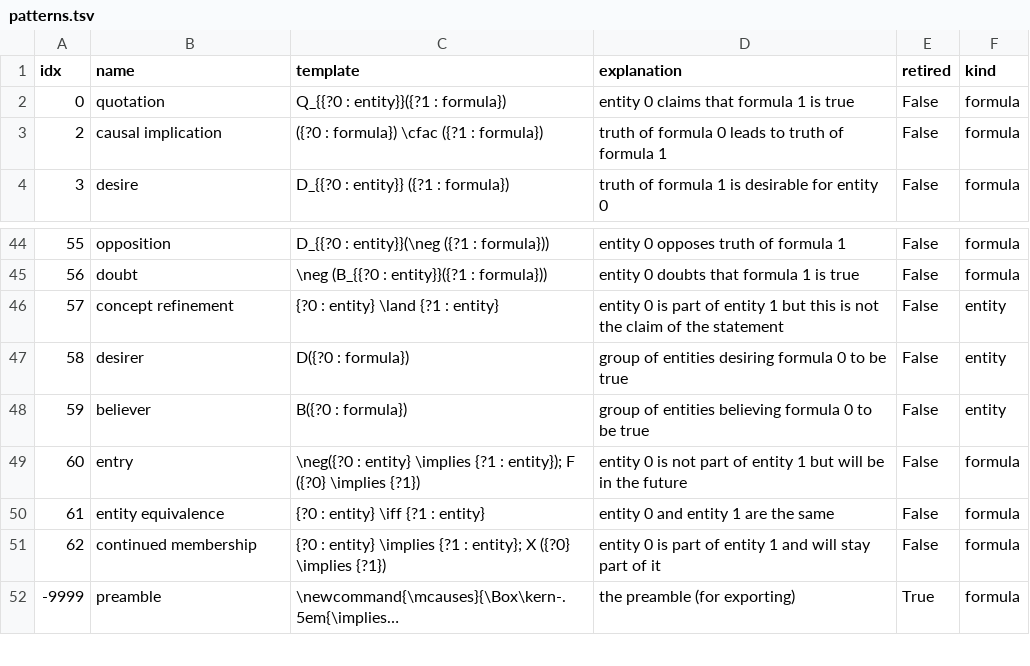
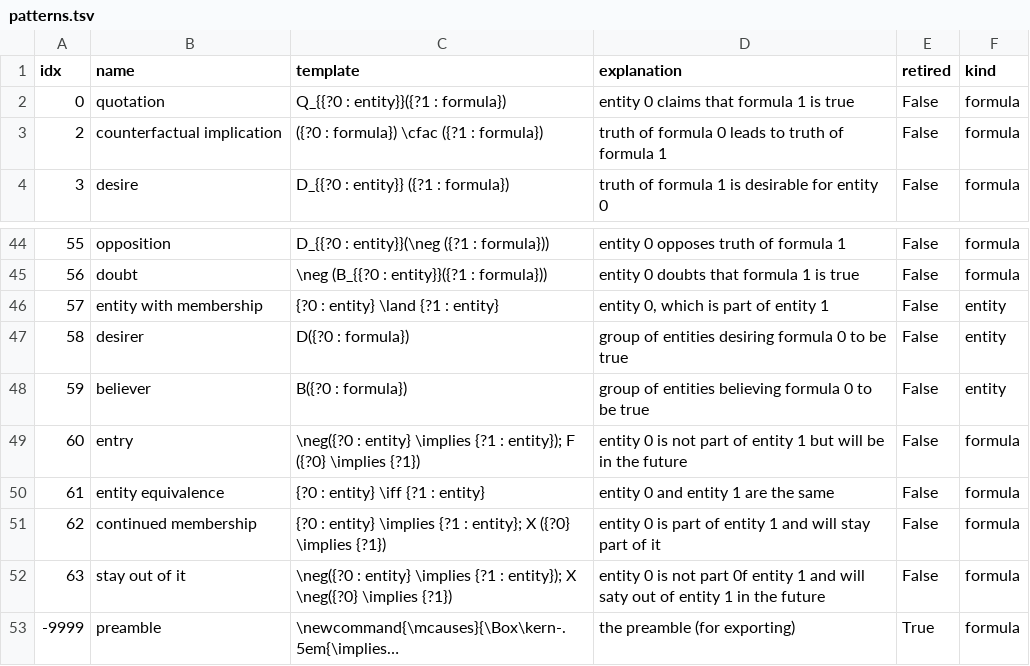
Before and after one commit to ausgerechnet/spheroscope, a TSV file: library/patterns.tsv, drawn as a sheet; only a part is shown, gaps mark what is left out; long unchanged cells end in …; the diff names each change by its address in the sheet, - before the commit and + after, or states it on an @@ line.

Commit message:
update patterns and gold data

```diff
--- a/library/patterns.tsv
+++ b/library/patterns.tsv
-B3 (name): causal implication
+B3 (name): counterfactual implication
-B46 (name): concept refinement
+B46 (name): entity with membership
-D46 (explanation): entity 0 is part of entity 1 but this is not the claim of the statement
+D46 (explanation): entity 0, which is part of entity 1
+row 52: 63 | stay out of it | \neg({?0 : entity} \implies {?1 : entity}); X \neg({?0} \implies {?1}) | entity 0 is not part 0f entity 1 and will saty out of entity 1 in the future | False | formula
```
Also changed, not shown: 1 other file.
